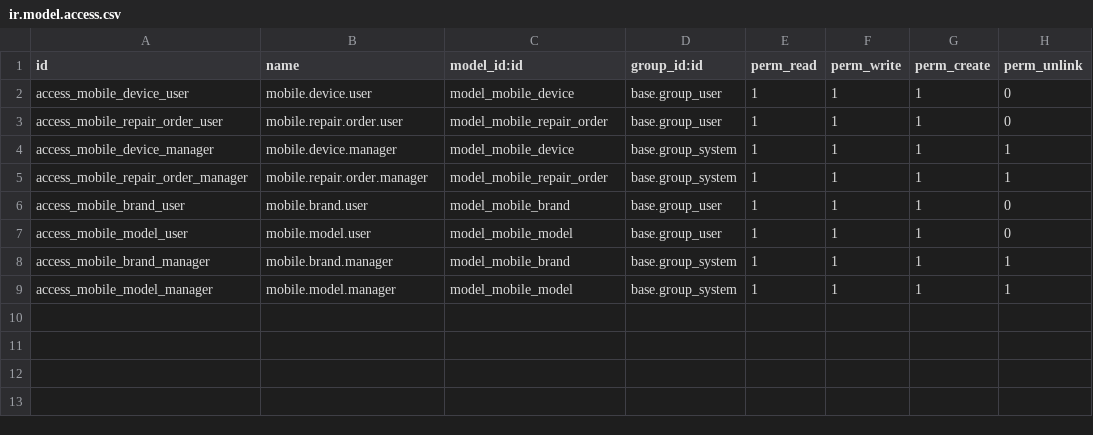
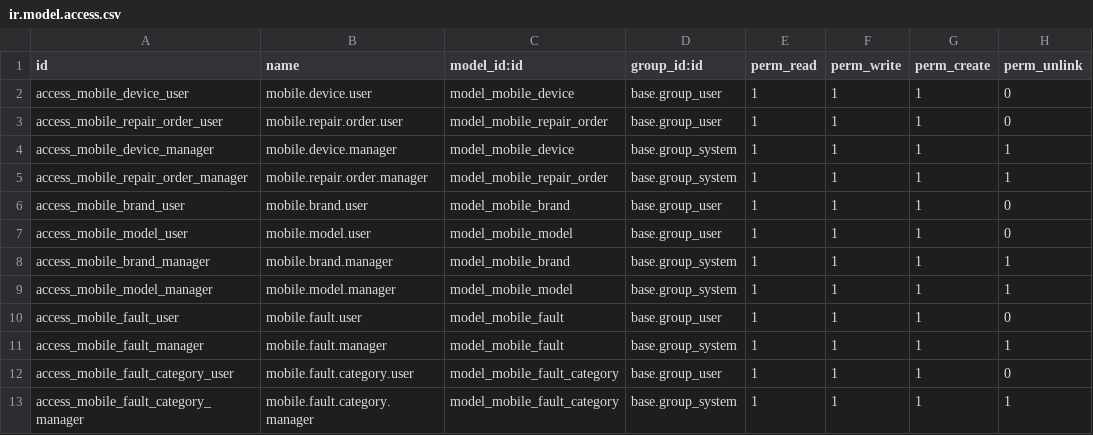
Before and after one commit to boardinsoft/Mobile_Repairs, a CSV file: security/ir.model.access.csv, drawn as a sheet.

```diff
--- a/security/ir.model.access.csv
+++ b/security/ir.model.access.csv
@@ -9 +9,5 @@ access_mobile_brand_manager,mobile.brand.manager,model_mobile_brand,base.group_s
 access_mobile_model_manager,mobile.model.manager,model_mobile_model,base.group_system,1,1,1,1
+access_mobile_fault_user,mobile.fault.user,model_mobile_fault,base.group_user,1,1,1,0
+access_mobile_fault_manager,mobile.fault.manager,model_mobile_fault,base.group_system,1,1,1,1
+access_mobile_fault_category_user,mobile.fault.category.user,model_mobile_fault_category,base.group_user,1,1,1,0
+access_mobile_fault_category_manager,mobile.fault.category.manager,model_mobile_fault_category,base.group_system,1,1,1,1
```
Also changed, not shown: 9 other files.
